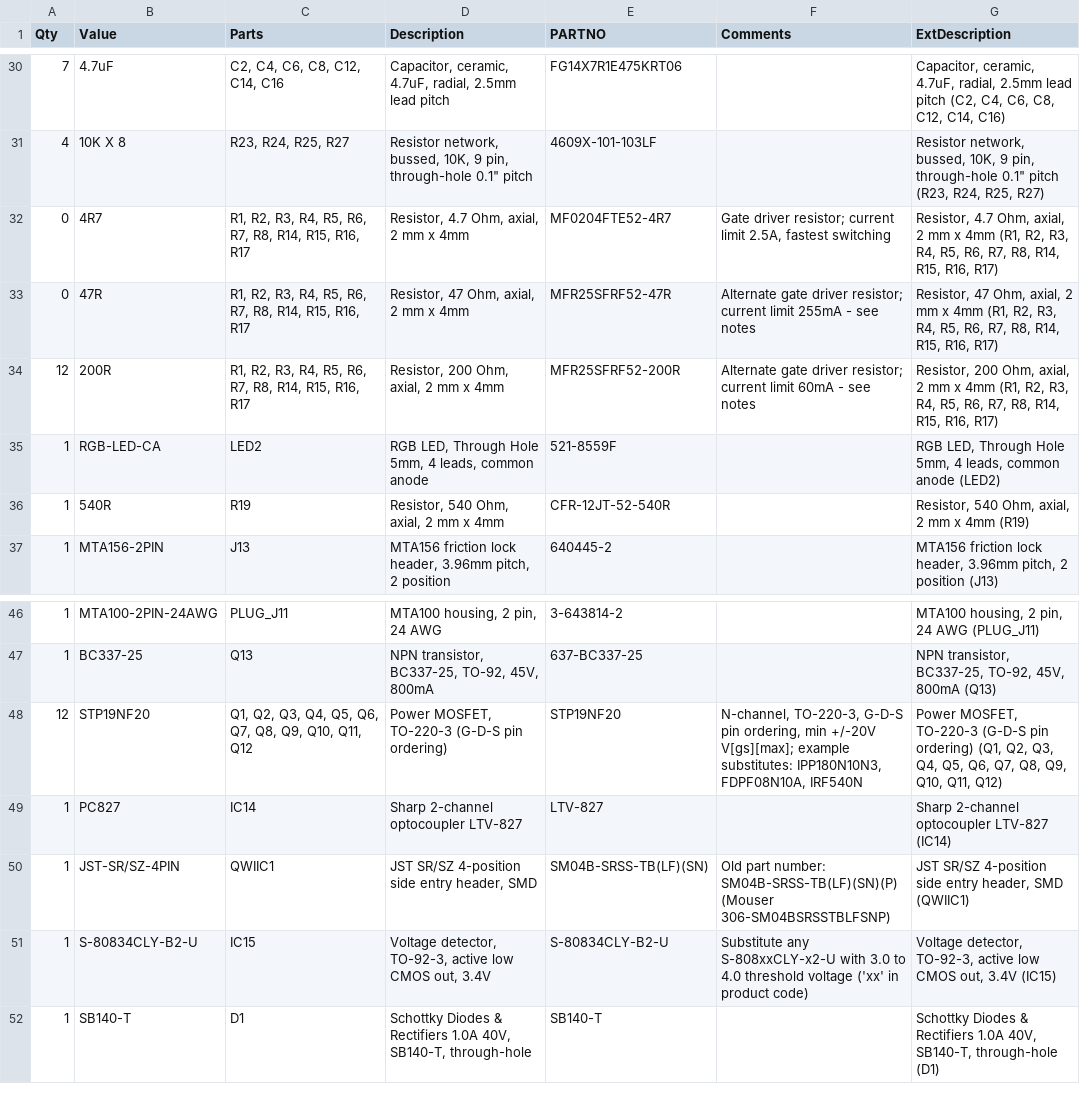
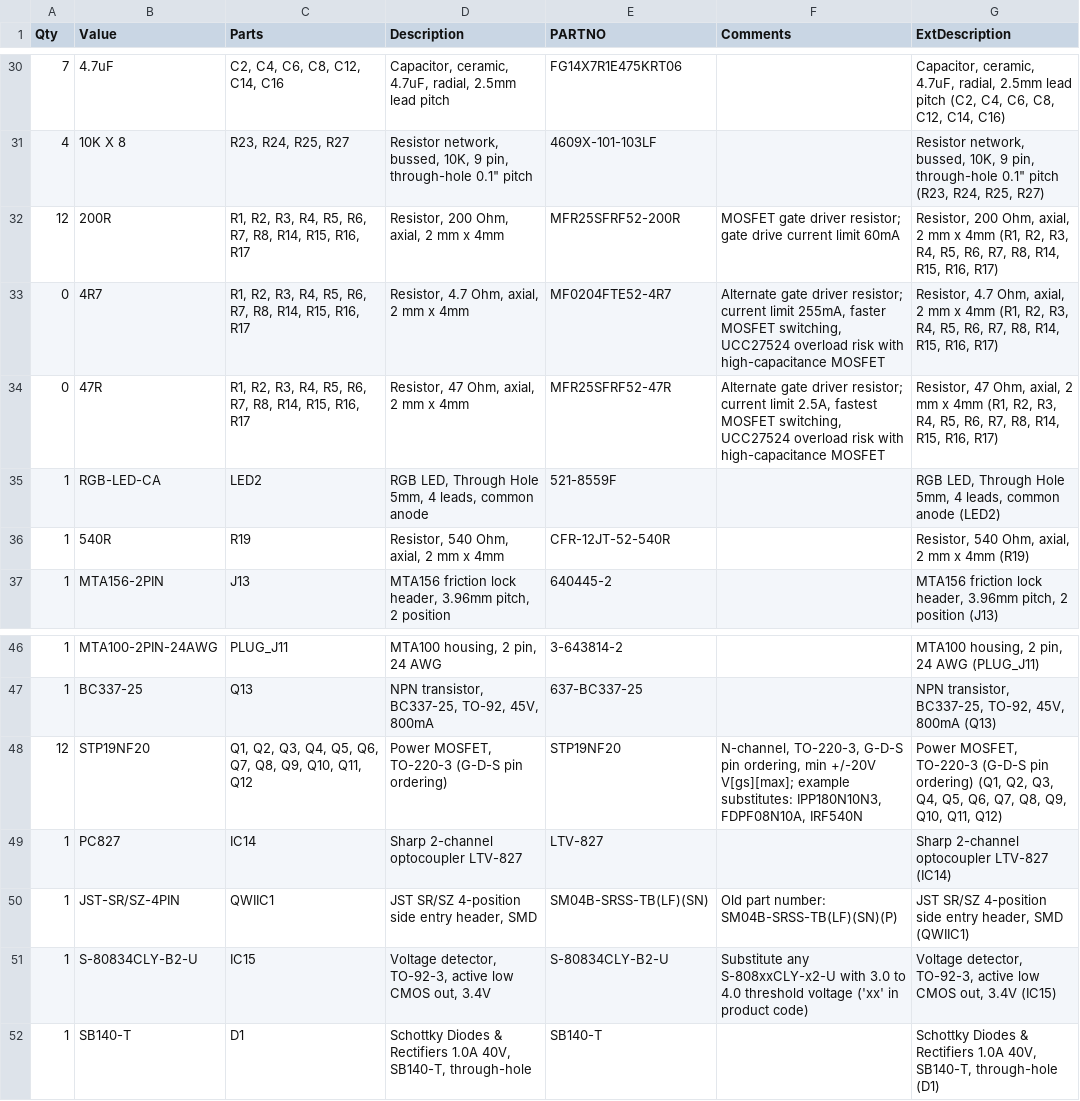
Before and after one commit to mjrgh/PinscapePico, a CSV file: ExpansionBoards/DIY-Friendly/MainBoard/Pinscape Pico Expansion Board - DIY Friendly Main - BOM.csv, drawn as a sheet; only a part is shown, gaps mark what is left out.

```diff
--- a/ExpansionBoards/DIY-Friendly/MainBoard/Pinscape Pico Expansion Board - DIY Friendly Main - BOM.csv
+++ b/ExpansionBoards/DIY-Friendly/MainBoard/Pinscape Pico Expansion Board - DIY Friendly Main - BOM.csv
@@ -31,5 +31,5 @@ Qty,Value,Parts,Description,PARTNO,Comments,ExtDescription
 4,10K X 8,"R23, R24, R25, R27","Resistor network, bussed, 10K, 9 pin, through-hole 0.1"" pitch",4609X-101-103LF,,"Resistor network, bussed, 10K, 9 pin, through-hole 0.1"" pitch (R23, R24, R25, R27)"
-0,4R7,"R1, R2, R3, R4, R5, R6, R7, R8, R14, R15, R16, R17","Resistor, 4.7 Ohm, axial, 2 mm x 4mm",MF0204FTE52-4R7,"Gate driver resistor; current limit 2.5A, fastest switching","Resistor, 4.7 Ohm, axial, 2 mm x 4mm (R1, R2, R3, R4, R5, R6, R7, R8, R14, R15, R16, R17)"
-0,47R,"R1, R2, R3, R4, R5, R6, R7, R8, R14, R15, R16, R17","Resistor, 47 Ohm, axial, 2 mm x 4mm",MFR25SFRF52-47R,Alternate gate driver resistor; current limit 255mA - see notes,"Resistor, 47 Ohm, axial, 2 mm x 4mm (R1, R2, R3, R4, R5, R6, R7, R8, R14, R15, R16, R17)"
-12,200R,"R1, R2, R3, R4, R5, R6, R7, R8, R14, R15, R16, R17","Resistor, 200 Ohm, axial, 2 mm x 4mm",MFR25SFRF52-200R,Alternate gate driver resistor; current limit 60mA - see notes,"Resistor, 200 Ohm, axial, 2 mm x 4mm (R1, R2, R3, R4, R5, R6, R7, R8, R14, R15, R16, R17)"
+12,200R,"R1, R2, R3, R4, R5, R6, R7, R8, R14, R15, R16, R17","Resistor, 200 Ohm, axial, 2 mm x 4mm",MFR25SFRF52-200R,MOSFET gate driver resistor; gate drive current limit 60mA,"Resistor, 200 Ohm, axial, 2 mm x 4mm (R1, R2, R3, R4, R5, R6, R7, R8, R14, R15, R16, R17)"
+0,4R7,"R1, R2, R3, R4, R5, R6, R7, R8, R14, R15, R16, R17","Resistor, 4.7 Ohm, axial, 2 mm x 4mm",MF0204FTE52-4R7,"Alternate gate driver resistor; current limit 255mA, faster MOSFET switching, UCC27524 overload risk with high-capacitance MOSFET","Resistor, 4.7 Ohm, axial, 2 mm x 4mm (R1, R2, R3, R4, R5, R6, R7, R8, R14, R15, R16, R17)"
+0,47R,"R1, R2, R3, R4, R5, R6, R7, R8, R14, R15, R16, R17","Resistor, 47 Ohm, axial, 2 mm x 4mm",MFR25SFRF52-47R,"Alternate gate driver resistor; current limit 2.5A, fastest MOSFET switching, UCC27524 overload risk with high-capacitance MOSFET","Resistor, 47 Ohm, axial, 2 mm x 4mm (R1, R2, R3, R4, R5, R6, R7, R8, R14, R15, R16, R17)"
 1,RGB-LED-CA,LED2,"RGB LED, Through Hole 5mm, 4 leads, common anode",521-8559F,,"RGB LED, Through Hole 5mm, 4 leads, common anode (LED2)"
@@ -49,3 +49,3 @@ Qty,Value,Parts,Description,PARTNO,Comments,ExtDescription
 1,PC827,IC14,Sharp 2-channel optocoupler LTV-827,LTV-827,,Sharp 2-channel optocoupler LTV-827 (IC14)
-1,JST-SR/SZ-4PIN,QWIIC1,"JST SR/SZ 4-position side entry header, SMD",SM04B-SRSS-TB(LF)(SN),Old part number: SM04B-SRSS-TB(LF)(SN)(P) (Mouser 306-SM04BSRSSTBLFSNP),"JST SR/SZ 4-position side entry header, SMD (QWIIC1)"
+1,JST-SR/SZ-4PIN,QWIIC1,"JST SR/SZ 4-position side entry header, SMD",SM04B-SRSS-TB(LF)(SN),Old part number: SM04B-SRSS-TB(LF)(SN)(P),"JST SR/SZ 4-position side entry header, SMD (QWIIC1)"
 1,S-80834CLY-B2-U,IC15,"Voltage detector, TO-92-3, active low CMOS out, 3.4V",S-80834CLY-B2-U,Substitute any S-808xxCLY-x2-U with 3.0 to 4.0 threshold voltage ('xx' in product code),"Voltage detector, TO-92-3, active low CMOS out, 3.4V (IC15)"
```
Also changed, not shown: ExpansionBoards/DIY-Friendly/PowerBoard/Pinscape Pico Expansion Board - DIY Friendly Power - BOM.csv, 4 other files.
